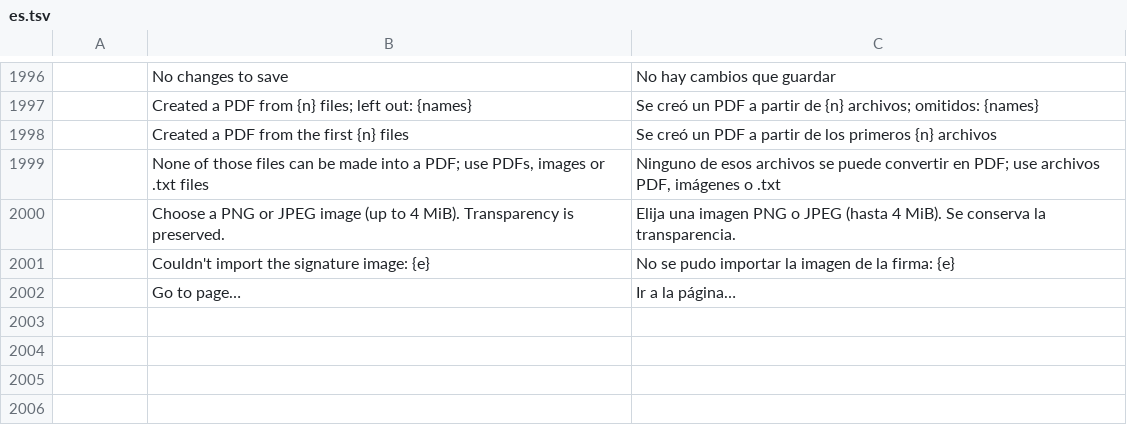
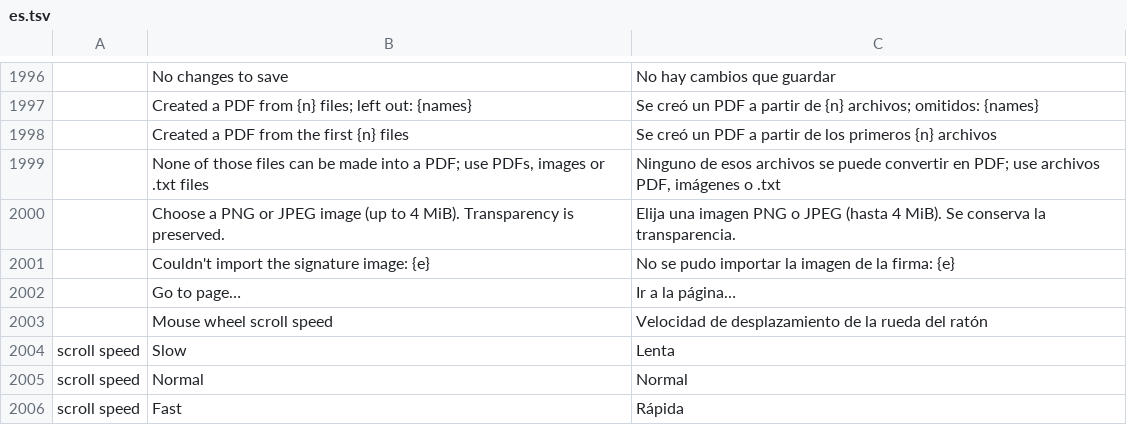
Before and after one commit to AutoHenry/printcraft, a TSV file: crates/ui-egui/src/i18n/es.tsv, drawn as a sheet; only a part is shown, gaps mark what is left out.

```diff
--- a/crates/ui-egui/src/i18n/es.tsv
+++ b/crates/ui-egui/src/i18n/es.tsv
@@ -2002 +2002,5 @@
 	Go to page…	Ir a la página…
+	Mouse wheel scroll speed	Velocidad de desplazamiento de la rueda del ratón
+scroll speed	Slow	Lenta
+scroll speed	Normal	Normal
+scroll speed	Fast	Rápida
```
Also changed, not shown: crates/ui-egui/src/i18n/bg.tsv, crates/ui-egui/src/i18n/de.tsv, 11 other files.
